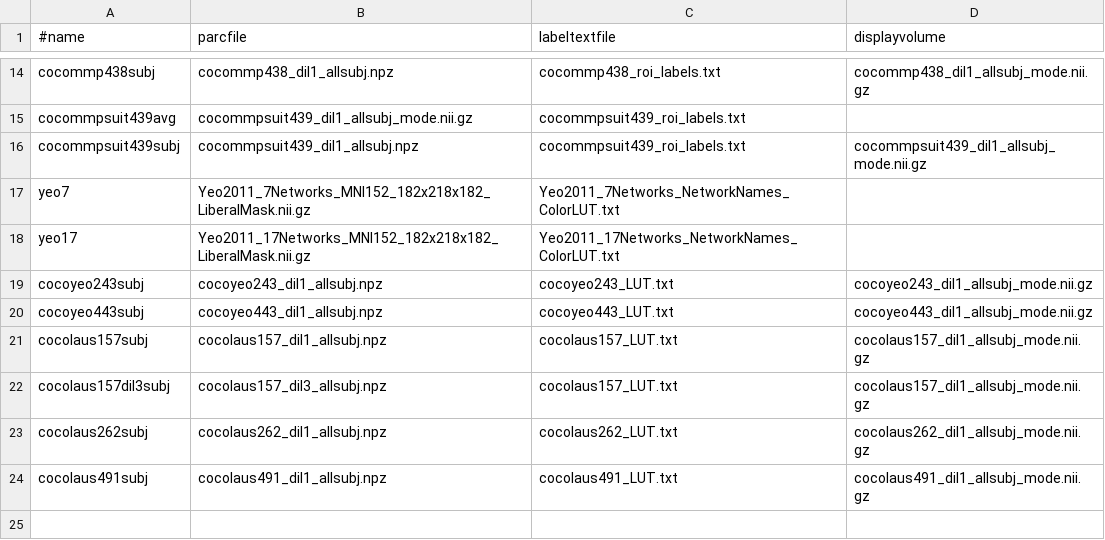
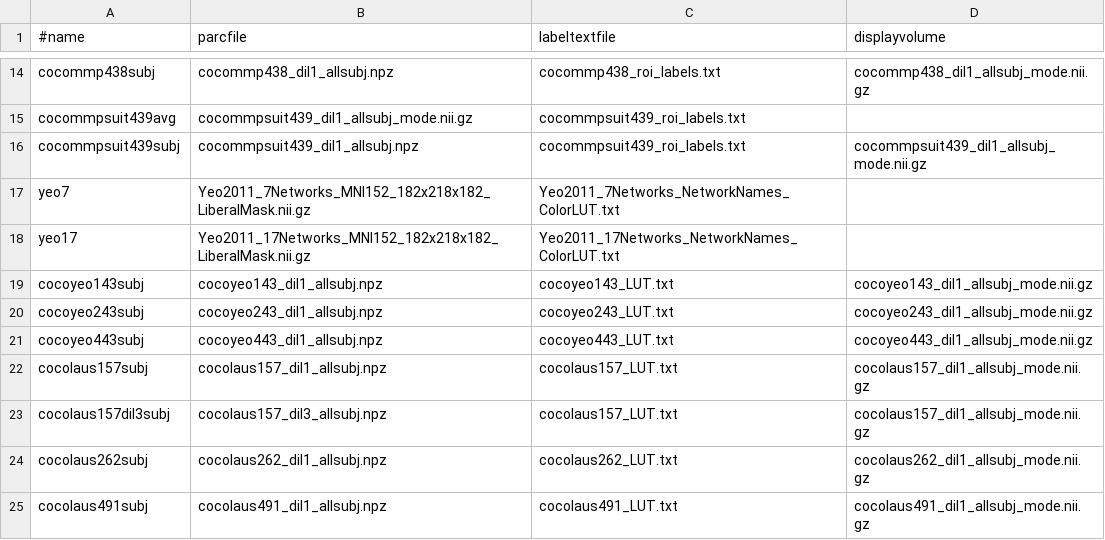
Before and after one commit to kjamison/nemo, a CSV file: website/atlases/atlas_list.csv, drawn as a sheet; only a part is shown, gaps mark what is left out; the diff names each change by its address in the sheet, - before the commit and + after, or states it on an @@ line.

Commit message:
Add cocoyeo143

```diff
--- a/website/atlases/atlas_list.csv
+++ b/website/atlases/atlas_list.csv
+row 19: cocoyeo143subj | cocoyeo143_dil1_allsubj.npz | cocoyeo143_LUT.txt | cocoyeo143_dil1_allsubj_mode.nii.gz
```
Also changed, not shown: 9 other files.
